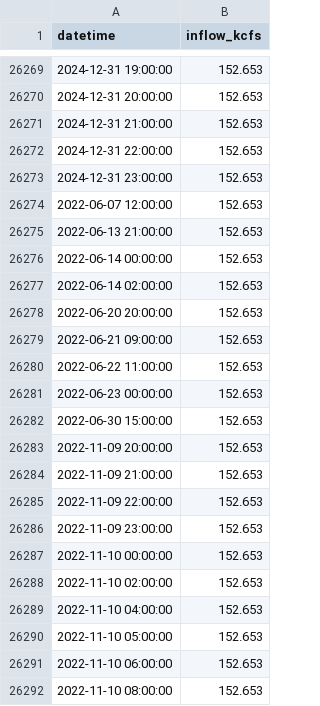
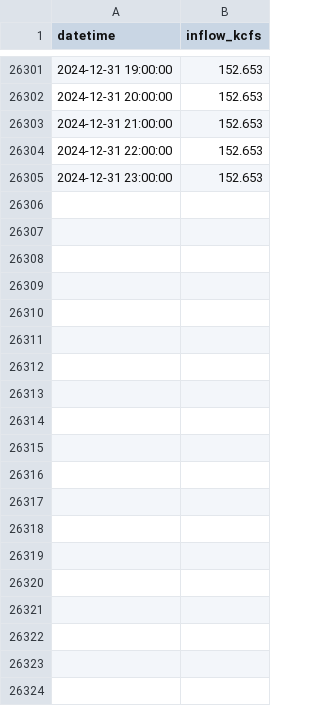
Before and after one commit to ecohn44/cascaded-hydro, a CSV file: simulation-data/daily-inflow.csv, drawn as a sheet; only a part is shown, gaps mark what is left out; the diff covers the shown part only.

```diff
--- a/simulation-data/daily-inflow.csv
+++ b/simulation-data/daily-inflow.csv
@@ -26273,20 +26305 @@ datetime,inflow_kcfs
 2024-12-31 23:00:00,152.653
-2022-06-07 12:00:00,152.653
-2022-06-13 21:00:00,152.653
-2022-06-14 00:00:00,152.653
-2022-06-14 02:00:00,152.653
-2022-06-20 20:00:00,152.653
-2022-06-21 09:00:00,152.653
-2022-06-22 11:00:00,152.653
-2022-06-23 00:00:00,152.653
-2022-06-30 15:00:00,152.653
-2022-11-09 20:00:00,152.653
-2022-11-09 21:00:00,152.653
-2022-11-09 22:00:00,152.653
-2022-11-09 23:00:00,152.653
-2022-11-10 00:00:00,152.653
-2022-11-10 02:00:00,152.653
-2022-11-10 04:00:00,152.653
-2022-11-10 05:00:00,152.653
-2022-11-10 06:00:00,152.653
-2022-11-10 08:00:00,152.653
```
Also changed, not shown: 32 added rows and 13 removed rows elsewhere in this file, 17 other files.
